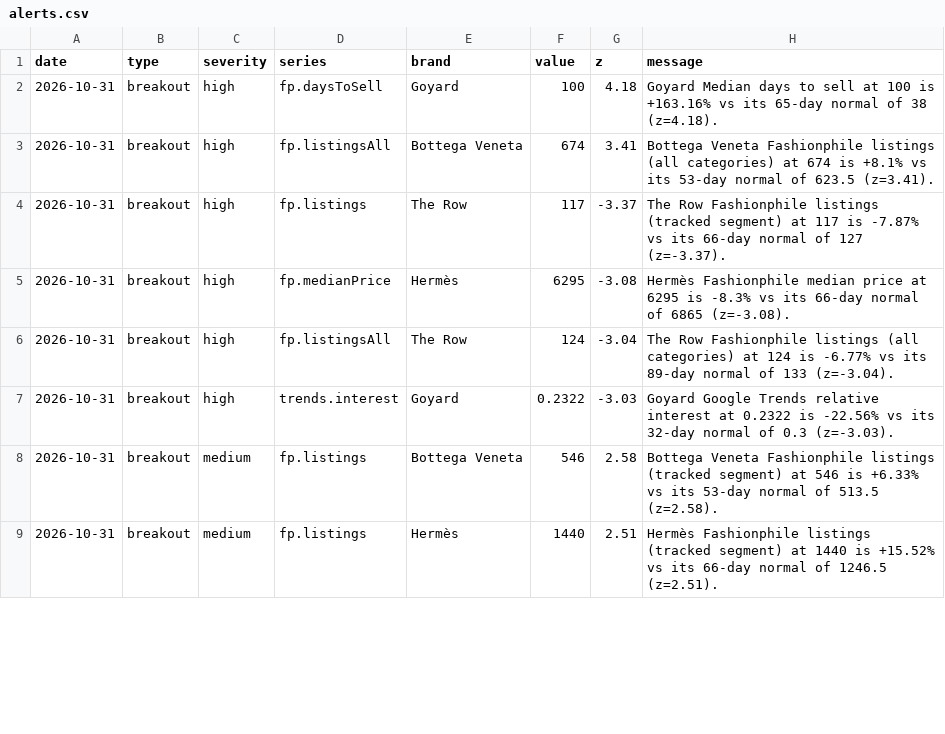
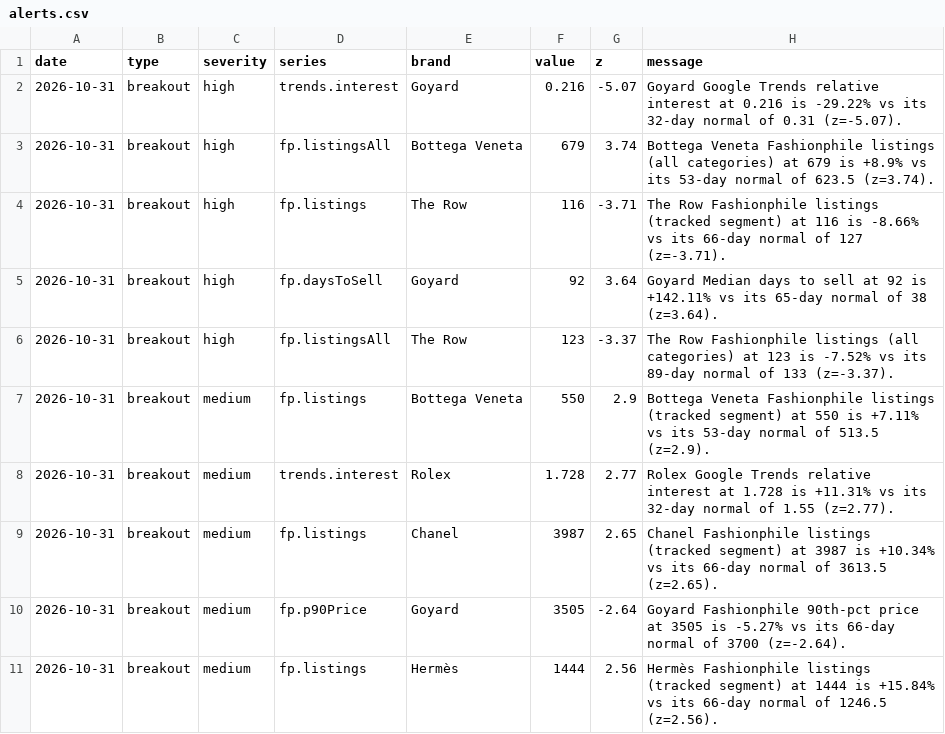
Before and after one commit to elibarzvi/demand-desk, a CSV file: data/exports/alerts.csv, drawn as a sheet; only a part is shown; the diff covers the shown part only.

```diff
--- a/data/exports/alerts.csv
+++ b/data/exports/alerts.csv
@@ -1,9 +1,11 @@
 date,type,severity,series,brand,value,z,message
-2026-10-31,breakout,high,fp.daysToSell,Goyard,100,4.18,Goyard Median days to sell at 100 is +163.16% vs its 65-day normal of 38 (z=4.18).
-2026-10-31,breakout,high,fp.listingsAll,Bottega Veneta,674,3.41,Bottega Veneta Fashionphile listings (all categories) at 674 is +8.1% vs its 53-day normal of 623.5 (z=3.41).
-2026-10-31,breakout,high,fp.listings,The Row,117,-3.37,The Row Fashionphile listings (tracked segment) at 117 is -7.87% vs its 66-day normal of 127 (z=-3.37).
-2026-10-31,breakout,high,fp.medianPrice,Hermès,6295,-3.08,Hermès Fashionphile median price at 6295 is -8.3% vs its 66-day normal of 6865 (z=-3.08).
-2026-10-31,breakout,high,fp.listingsAll,The Row,124,-3.04,The Row Fashionphile listings (all categories) at 124 is -6.77% vs its 89-day normal of 133 (z=-3.04).
-2026-10-31,breakout,high,trends.interest,Goyard,0.2322,-3.03,Goyard Google Trends relative interest at 0.2322 is -22.56% vs its 32-day normal of 0.3 (z=-3.03).
-2026-10-31,breakout,medium,fp.listings,Bottega Veneta,546,2.58,Bottega Veneta Fashionphile listings (tracked segment) at 546 is +6.33% vs its 53-day normal of 513.5 (z=2.58).
-2026-10-31,breakout,medium,fp.listings,Hermès,1440,2.51,Hermès Fashionphile listings (tracked segment) at 1440 is +15.52% vs its 66-day normal of 1246.5 (z=2.51).
+2026-10-31,breakout,high,trends.interest,Goyard,0.216,-5.07,Goyard Google Trends relative interest at 0.216 is -29.22% vs its 32-day normal of 0.31 (z=-5.07).
+2026-10-31,breakout,high,fp.listingsAll,Bottega Veneta,679,3.74,Bottega Veneta Fashionphile listings (all categories) at 679 is +8.9% vs its 53-day normal of 623.5 (z=3.74).
+2026-10-31,breakout,high,fp.listings,The Row,116,-3.71,The Row Fashionphile listings (tracked segment) at 116 is -8.66% vs its 66-day normal of 127 (z=-3.71).
+2026-10-31,breakout,high,fp.daysToSell,Goyard,92,3.64,Goyard Median days to sell at 92 is +142.11% vs its 65-day normal of 38 (z=3.64).
+2026-10-31,breakout,high,fp.listingsAll,The Row,123,-3.37,The Row Fashionphile listings (all categories) at 123 is -7.52% vs its 89-day normal of 133 (z=-3.37).
+2026-10-31,breakout,medium,fp.listings,Bottega Veneta,550,2.9,Bottega Veneta Fashionphile listings (tracked segment) at 550 is +7.11% vs its 53-day normal of 513.5 (z=2.9).
+2026-10-31,breakout,medium,trends.interest,Rolex,1.728,2.77,Rolex Google Trends relative interest at 1.728 is +11.31% vs its 32-day normal of 1.55 (z=2.77).
+2026-10-31,breakout,medium,fp.listings,Chanel,3987,2.65,Chanel Fashionphile listings (tracked segment) at 3987 is +10.34% vs its 66-day normal of 3613.5 (z=2.65).
+2026-10-31,breakout,medium,fp.p90Price,Goyard,3505,-2.64,Goyard Fashionphile 90th-pct price at 3505 is -5.27% vs its 66-day normal of 3700 (z=-2.64).
+2026-10-31,breakout,medium,fp.listings,Hermès,1444,2.56,Hermès Fashionphile listings (tracked segment) at 1444 is +15.84% vs its 66-day normal of 1246.5 (z=2.56).
```
Also changed, not shown: 8 added rows, 3 removed rows and 44 edited cells elsewhere in this file, data/exports/fp-sell-through.csv, data/exports/overdue.csv, 17 other files.
